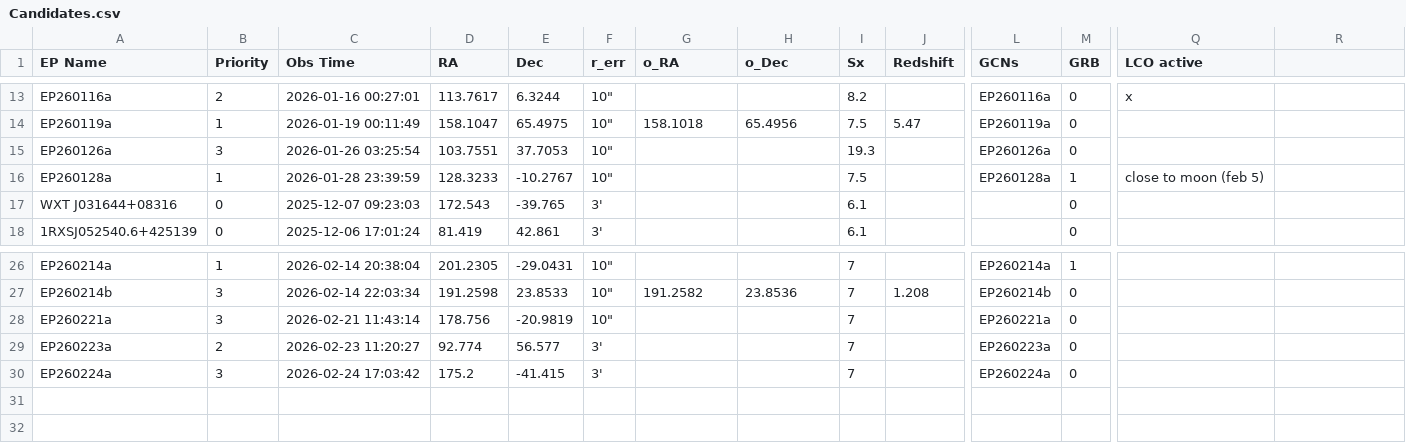
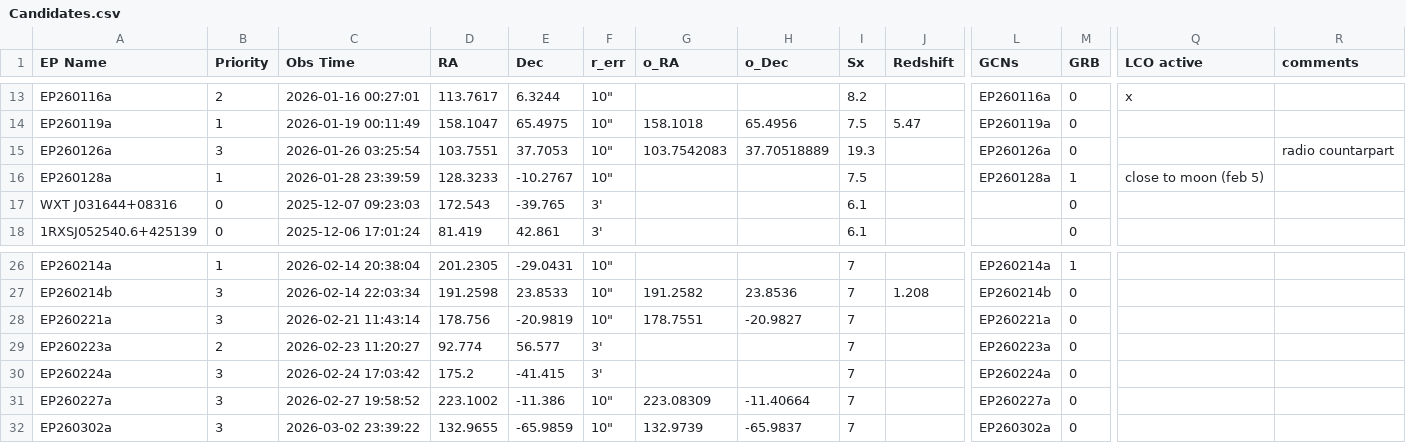
Before and after one commit to LAujust/Follow_up, a CSV file: Candidates.csv, drawn as a sheet; only a part is shown, gaps mark what is left out; rows hold the shown columns only; the diff names each change by its address in the sheet, - before the commit and + after, or states it on an @@ line.

```diff
--- a/Candidates.csv
+++ b/Candidates.csv
-R1: (empty)
+R1: comments
-G15 (o_RA): (empty)
+G15 (o_RA): 103.7542083
-H15 (o_Dec): (empty)
+H15 (o_Dec): 37.70518889
-R15 (comments): (empty)
+R15 (comments): radio countarpart
-G28 (o_RA): (empty)
+G28 (o_RA): 178.7551
-H28 (o_Dec): (empty)
+H28 (o_Dec): -20.9827
+row 31: EP260227a | 3 | 2026-02-27 19:58:52 | 223.1002 | -11.386 | 10" | 223.08309 | -11.40664 | 7 |  | EP260227a | 0
+row 32: EP260302a | 3 | 2026-03-02 23:39:22 | 132.9655 | -65.9859 | 10" | 132.9739 | -65.9837 | 7 |  | EP260302a | 0
```
Also changed, not shown: 1 other file.
